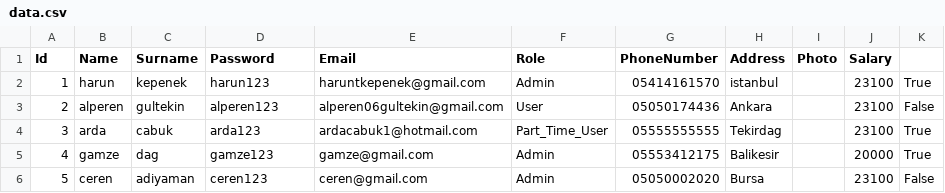
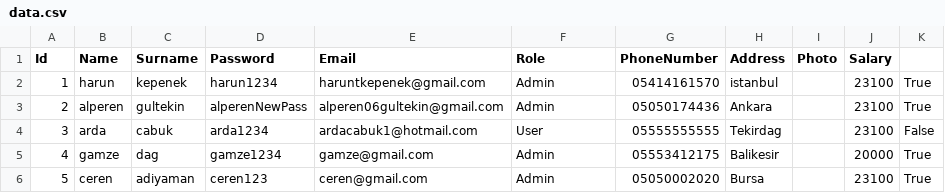
Before and after one commit to haruntk/PersonalOrganizerApp, a CSV file: Personal_Organizer/Personal_Organizer/Data/data.csv, drawn as a sheet.

```diff
--- a/Personal_Organizer/Personal_Organizer/Data/data.csv
+++ b/Personal_Organizer/Personal_Organizer/Data/data.csv
@@ -1,6 +1,6 @@
 Id,Name,Surname,Password,Email,Role,PhoneNumber,Address,Photo,Salary
-1,harun,kepenek,harun123,haruntkepenek@gmail.com,Admin,05414161570,istanbul,,23100,True
-2,alperen,gultekin,alperen123,alperen06gultekin@gmail.com,User,05050174436,Ankara,,23100,False
-3,arda,cabuk,arda123,ardacabuk1@hotmail.com,Part_Time_User,05555555555,Tekirdag,,23100,True
-4,gamze,dag,gamze123,gamze@gmail.com,Admin,05553412175,Balikesir,,20000,True
-5,ceren,adiyaman,ceren123,ceren@gmail.com,Admin,05050002020,Bursa,,23100,False
+1,harun,kepenek,harun1234,haruntkepenek@gmail.com,Admin,05414161570,istanbul,,23100,True
+2,alperen,gultekin,alperenNewPass,alperen06gultekin@gmail.com,Admin,05050174436,Ankara,,23100,True
+3,arda,cabuk,arda1234,ardacabuk1@hotmail.com,User,05555555555,Tekirdag,,23100,False
+4,gamze,dag,gamze1234,gamze@gmail.com,Admin,05553412175,Balikesir,,20000,True
+5,ceren,adiyaman,ceren123,ceren@gmail.com,Admin,05050002020,Bursa,,23100,True
```
Also changed, not shown: 5 other files.
